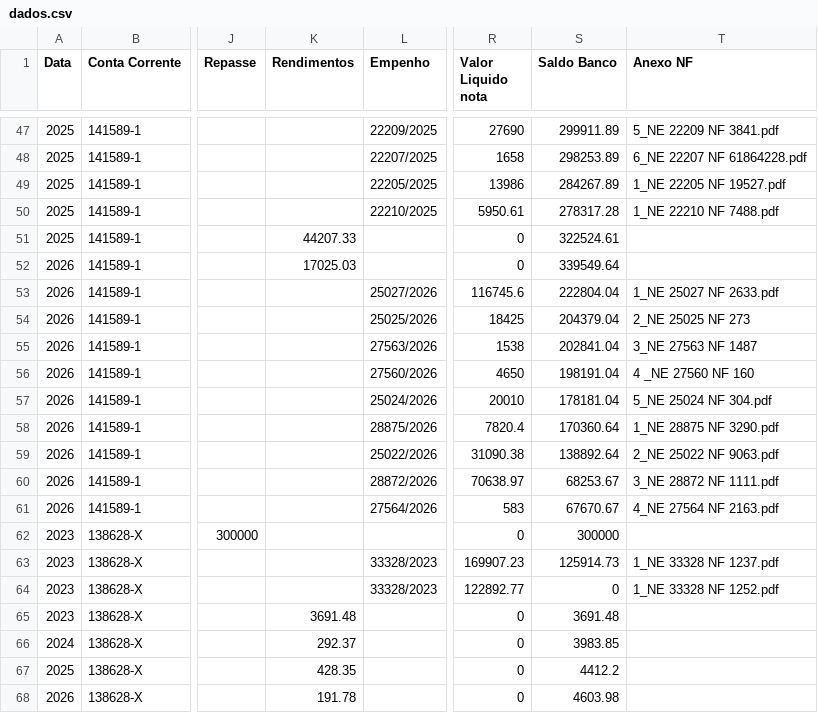
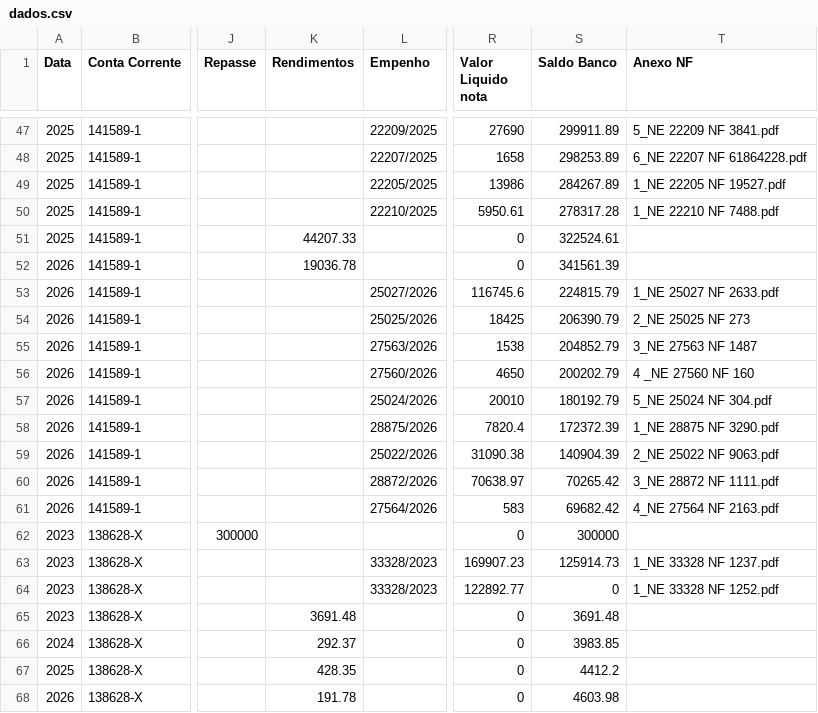
Before and after one commit to controleconveniosmaringa-a11y/controle-emendas, a CSV file: dados.csv, drawn as a sheet; only a part is shown, gaps mark what is left out; the diff names each change by its address in the sheet, - before the commit and + after, or states it on an @@ line.

Commit message:
Atualização contábil em tempo real via painel de controle 📊

```diff
--- a/dados.csv
+++ b/dados.csv
-K52 (Rendimentos): 17025.03
+K52 (Rendimentos): 19036.78
-S52 (Saldo Banco): 339549.64
+S52 (Saldo Banco): 341561.39
-S53 (Saldo Banco): 222804.04
+S53 (Saldo Banco): 224815.79
-S54 (Saldo Banco): 204379.04
+S54 (Saldo Banco): 206390.79
-S55 (Saldo Banco): 202841.04
+S55 (Saldo Banco): 204852.79
-S56 (Saldo Banco): 198191.04
+S56 (Saldo Banco): 200202.79
-S57 (Saldo Banco): 178181.04
+S57 (Saldo Banco): 180192.79
-S58 (Saldo Banco): 170360.64
+S58 (Saldo Banco): 172372.39
-S59 (Saldo Banco): 138892.64
+S59 (Saldo Banco): 140904.39
-S60 (Saldo Banco): 68253.67
+S60 (Saldo Banco): 70265.42
-S61 (Saldo Banco): 67670.67
+S61 (Saldo Banco): 69682.42
```
